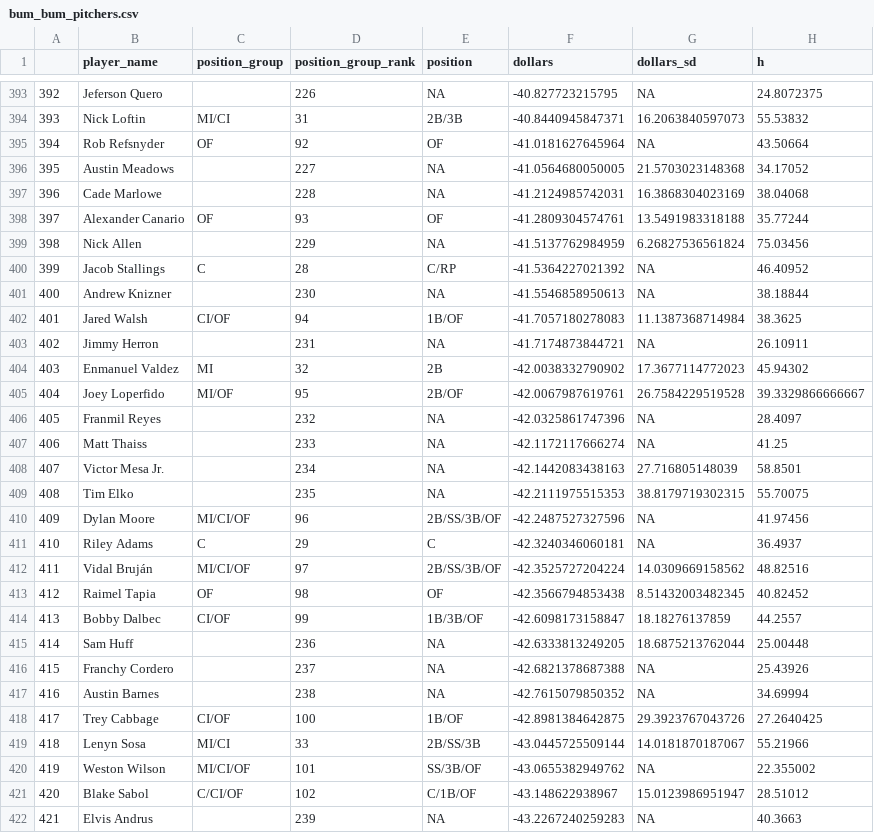
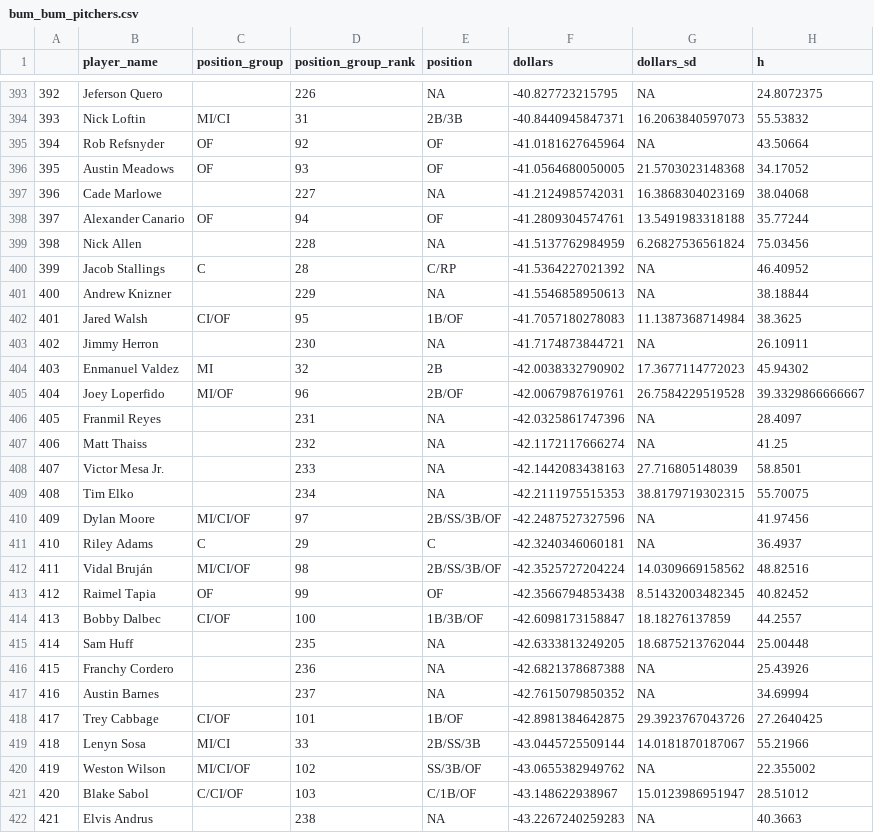
Before and after one commit to SamuelLachance/Betting, a CSV file: ottoneu/bum_bum_pitchers.csv, drawn as a sheet; only a part is shown, gaps mark what is left out; the diff covers the shown part only; the diff names each change by its address in the sheet, - before the commit and + after, or states it on an @@ line.

```diff
--- a/ottoneu/bum_bum_pitchers.csv
+++ b/ottoneu/bum_bum_pitchers.csv
-C396 (position_group): (empty)
+C396 (position_group): OF
-D396 (position_group_rank): 227
+D396 (position_group_rank): 93
-E396 (position): NA
+E396 (position): OF
-D397 (position_group_rank): 228
+D397 (position_group_rank): 227
-D398 (position_group_rank): 93
+D398 (position_group_rank): 94
-D399 (position_group_rank): 229
+D399 (position_group_rank): 228
-D401 (position_group_rank): 230
+D401 (position_group_rank): 229
-D402 (position_group_rank): 94
+D402 (position_group_rank): 95
-D403 (position_group_rank): 231
+D403 (position_group_rank): 230
-D405 (position_group_rank): 95
+D405 (position_group_rank): 96
-D406 (position_group_rank): 232
+D406 (position_group_rank): 231
-D407 (position_group_rank): 233
+D407 (position_group_rank): 232
-D408 (position_group_rank): 234
+D408 (position_group_rank): 233
-D409 (position_group_rank): 235
+D409 (position_group_rank): 234
-D410 (position_group_rank): 96
+D410 (position_group_rank): 97
-D412 (position_group_rank): 97
+D412 (position_group_rank): 98
-D413 (position_group_rank): 98
+D413 (position_group_rank): 99
-D414 (position_group_rank): 99
+D414 (position_group_rank): 100
-D415 (position_group_rank): 236
+D415 (position_group_rank): 235
-D416 (position_group_rank): 237
+D416 (position_group_rank): 236
-D417 (position_group_rank): 238
+D417 (position_group_rank): 237
-D418 (position_group_rank): 100
+D418 (position_group_rank): 101
-D420 (position_group_rank): 101
+D420 (position_group_rank): 102
-D421 (position_group_rank): 102
+D421 (position_group_rank): 103
-D422 (position_group_rank): 239
+D422 (position_group_rank): 238
```
Also changed, not shown: 1 added row, 1 removed row, 64 edited cells and row numbers in column A elsewhere in this file, ottoneu/all_pitchers.csv, ottoneu/dani_rojas_hitters.csv, 3 other files.
